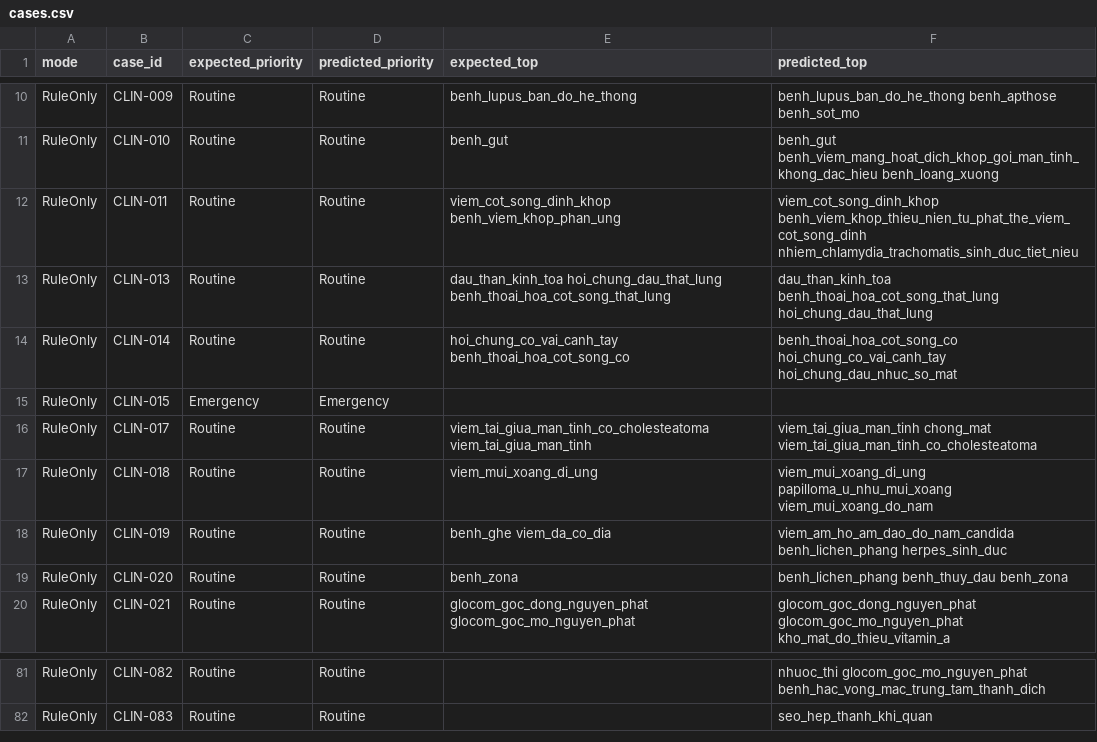
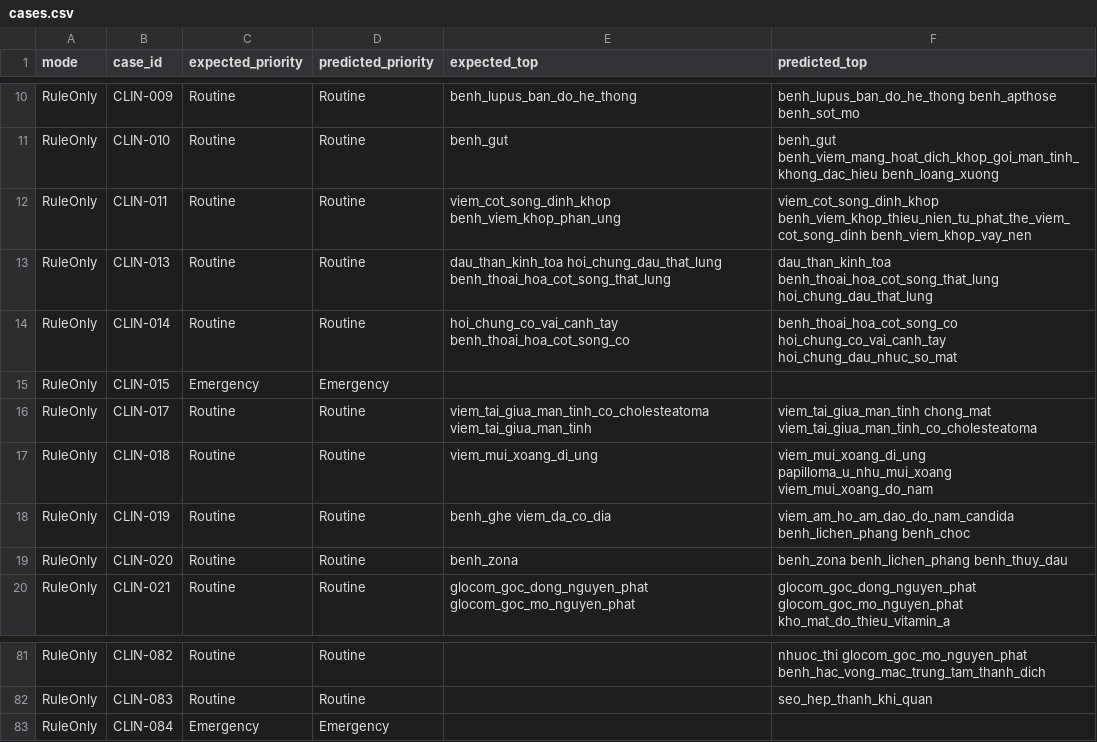
Before and after one commit to Sown-S/MedAssist, a CSV file: evaluation/results/kb_2026_10_acceptance/rule_only/cases.csv (was evaluation/results/eval_v1.3_rule_only/cases.csv), drawn as a sheet; only a part is shown, gaps mark what is left out.

Commit message:
data(okf): KB-2026.10, loại 43 liên kết triệu chứng sai chủ sở hữu và docs(okf): bằng chứng nghiệm thu KB-2026.10 và cập nhật hồ sơ testset (#129)
* docs(okf): bằng chứng nghiệm thu KB-2026.10 và cập nhật hồ sơ testset

* data(okf): KB-2026.10, loại 43 liên kết triệu chứng sai chủ sở hữu

```diff
--- a/evaluation/results/eval_v1.3_rule_only/cases.csv
+++ b/evaluation/results/kb_2026_10_acceptance/rule_only/cases.csv
@@ -11,3 +11,3 @@ RuleOnly,CLIN-009,Routine,Routine,benh_lupus_ban_do_he_thong,benh_lupus_ban_do_h
 RuleOnly,CLIN-010,Routine,Routine,benh_gut,benh_gut benh_viem_mang_hoat_dich_khop_goi_man_tinh_khong_dac_hieu benh_loang_xuong
-RuleOnly,CLIN-011,Routine,Routine,viem_cot_song_dinh_khop benh_viem_khop_phan_ung,viem_cot_song_dinh_khop benh_viem_khop_thieu_nien_tu_phat_the_viem_cot_song_dinh nhiem_chlamydia_trachomatis_sinh_duc_tiet_nieu
+RuleOnly,CLIN-011,Routine,Routine,viem_cot_song_dinh_khop benh_viem_khop_phan_ung,viem_cot_song_dinh_khop benh_viem_khop_thieu_nien_tu_phat_the_viem_cot_song_dinh benh_viem_khop_vay_nen
 RuleOnly,CLIN-013,Routine,Routine,dau_than_kinh_toa hoi_chung_dau_that_lung benh_thoai_hoa_cot_song_that_lung,dau_than_kinh_toa benh_thoai_hoa_cot_song_that_lung hoi_chung_dau_that_lung
@@ -17,4 +17,4 @@ RuleOnly,CLIN-017,Routine,Routine,viem_tai_giua_man_tinh_co_cholesteatoma viem_t
 RuleOnly,CLIN-018,Routine,Routine,viem_mui_xoang_di_ung,viem_mui_xoang_di_ung papilloma_u_nhu_mui_xoang viem_mui_xoang_do_nam
-RuleOnly,CLIN-019,Routine,Routine,benh_ghe viem_da_co_dia,viem_am_ho_am_dao_do_nam_candida benh_lichen_phang herpes_sinh_duc
-RuleOnly,CLIN-020,Routine,Routine,benh_zona,benh_lichen_phang benh_thuy_dau benh_zona
+RuleOnly,CLIN-019,Routine,Routine,benh_ghe viem_da_co_dia,viem_am_ho_am_dao_do_nam_candida benh_lichen_phang benh_choc
+RuleOnly,CLIN-020,Routine,Routine,benh_zona,benh_zona benh_lichen_phang benh_thuy_dau
 RuleOnly,CLIN-021,Routine,Routine,glocom_goc_dong_nguyen_phat glocom_goc_mo_nguyen_phat,glocom_goc_dong_nguyen_phat glocom_goc_mo_nguyen_phat kho_mat_do_thieu_vitamin_a
@@ -82 +82,2 @@ RuleOnly,CLIN-082,Routine,Routine,,nhuoc_thi glocom_goc_mo_nguyen_phat benh_hac_
 RuleOnly,CLIN-083,Routine,Routine,,seo_hep_thanh_khi_quan
+RuleOnly,CLIN-084,Emergency,Emergency,,
```
Also changed, not shown: 44 other files.
